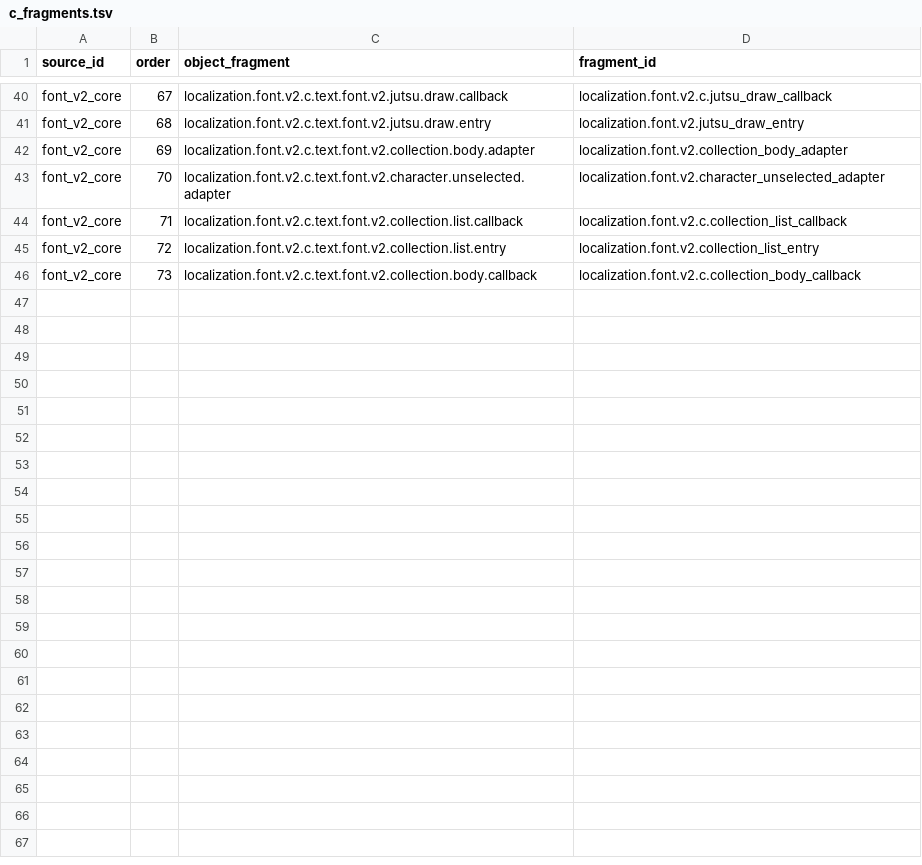
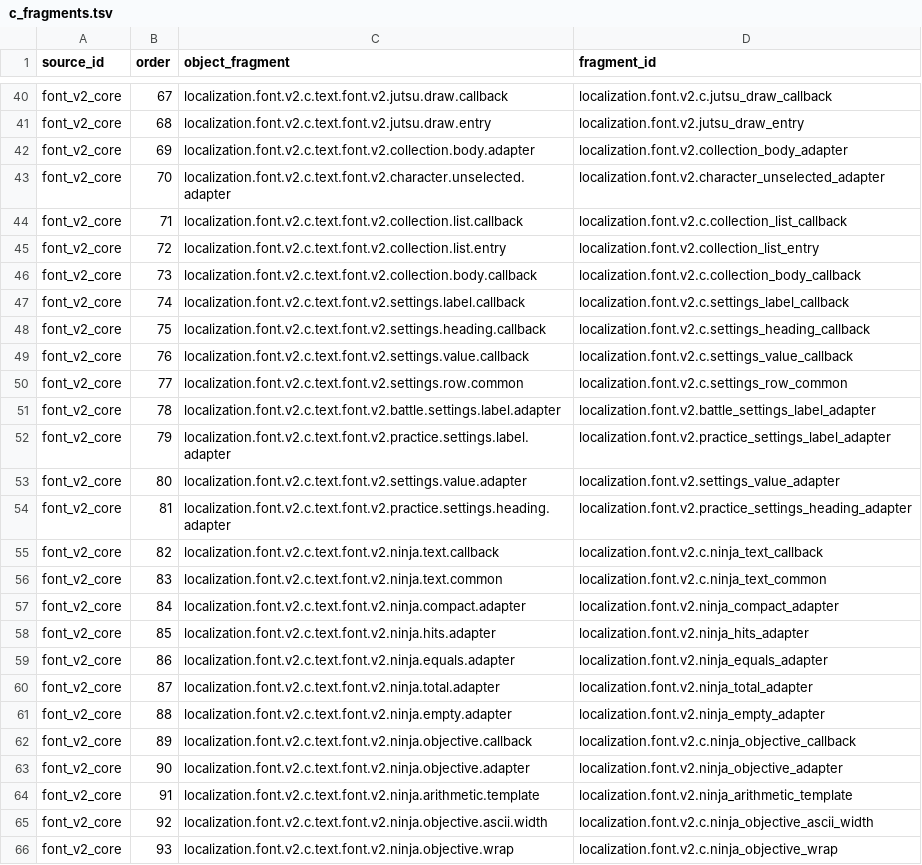
Before and after one commit to solid1353/NA2-Modding, a TSV file: na228_builder/features/localization/runtime_injector/c_fragments.tsv, drawn as a sheet; only a part is shown, gaps mark what is left out.

Commit message:
[Font 3] Fix Settings and Ninja Song layouts

```diff
--- a/na228_builder/features/localization/runtime_injector/c_fragments.tsv
+++ b/na228_builder/features/localization/runtime_injector/c_fragments.tsv
@@ -46 +46,21 @@ font_v2_core	72	localization.font.v2.c.text.font.v2.collection.list.entry	locali
 font_v2_core	73	localization.font.v2.c.text.font.v2.collection.body.callback	localization.font.v2.c.collection_body_callback
+font_v2_core	74	localization.font.v2.c.text.font.v2.settings.label.callback	localization.font.v2.c.settings_label_callback
+font_v2_core	75	localization.font.v2.c.text.font.v2.settings.heading.callback	localization.font.v2.c.settings_heading_callback
+font_v2_core	76	localization.font.v2.c.text.font.v2.settings.value.callback	localization.font.v2.c.settings_value_callback
+font_v2_core	77	localization.font.v2.c.text.font.v2.settings.row.common	localization.font.v2.c.settings_row_common
+font_v2_core	78	localization.font.v2.c.text.font.v2.battle.settings.label.adapter	localization.font.v2.battle_settings_label_adapter
+font_v2_core	79	localization.font.v2.c.text.font.v2.practice.settings.label.adapter	localization.font.v2.practice_settings_label_adapter
+font_v2_core	80	localization.font.v2.c.text.font.v2.settings.value.adapter	localization.font.v2.settings_value_adapter
+font_v2_core	81	localization.font.v2.c.text.font.v2.practice.settings.heading.adapter	localization.font.v2.practice_settings_heading_adapter
+font_v2_core	82	localization.font.v2.c.text.font.v2.ninja.text.callback	localization.font.v2.c.ninja_text_callback
+font_v2_core	83	localization.font.v2.c.text.font.v2.ninja.text.common	localization.font.v2.c.ninja_text_common
+font_v2_core	84	localization.font.v2.c.text.font.v2.ninja.compact.adapter	localization.font.v2.ninja_compact_adapter
+font_v2_core	85	localization.font.v2.c.text.font.v2.ninja.hits.adapter	localization.font.v2.ninja_hits_adapter
+font_v2_core	86	localization.font.v2.c.text.font.v2.ninja.equals.adapter	localization.font.v2.ninja_equals_adapter
+font_v2_core	87	localization.font.v2.c.text.font.v2.ninja.total.adapter	localization.font.v2.ninja_total_adapter
+font_v2_core	88	localization.font.v2.c.text.font.v2.ninja.empty.adapter	localization.font.v2.ninja_empty_adapter
+font_v2_core	89	localization.font.v2.c.text.font.v2.ninja.objective.callback	localization.font.v2.c.ninja_objective_callback
+font_v2_core	90	localization.font.v2.c.text.font.v2.ninja.objective.adapter	localization.font.v2.ninja_objective_adapter
+font_v2_core	91	localization.font.v2.c.text.font.v2.ninja.arithmetic.template	localization.font.v2.ninja_arithmetic_template
+font_v2_core	92	localization.font.v2.c.text.font.v2.ninja.objective.ascii.width	localization.font.v2.c.ninja_objective_ascii_width
+font_v2_core	93	localization.font.v2.c.text.font.v2.ninja.objective.wrap	localization.font.v2.c.ninja_objective_wrap
```
Also changed, not shown: na228_builder/features/localization/runtime_injector/c_imports.tsv, na228_builder/features/localization/runtime_injector/edits.tsv, 5 other files.
